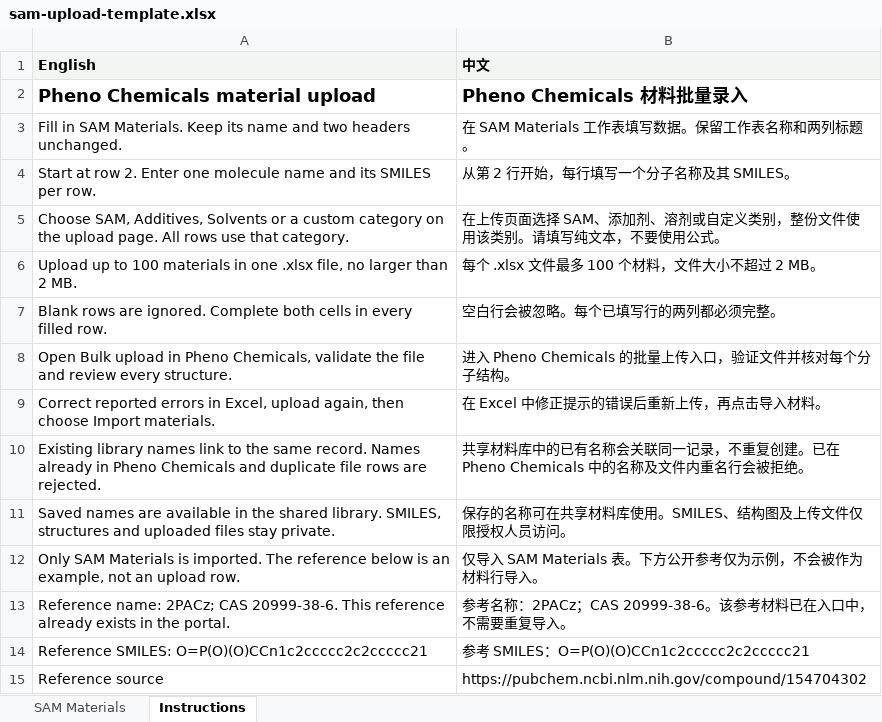
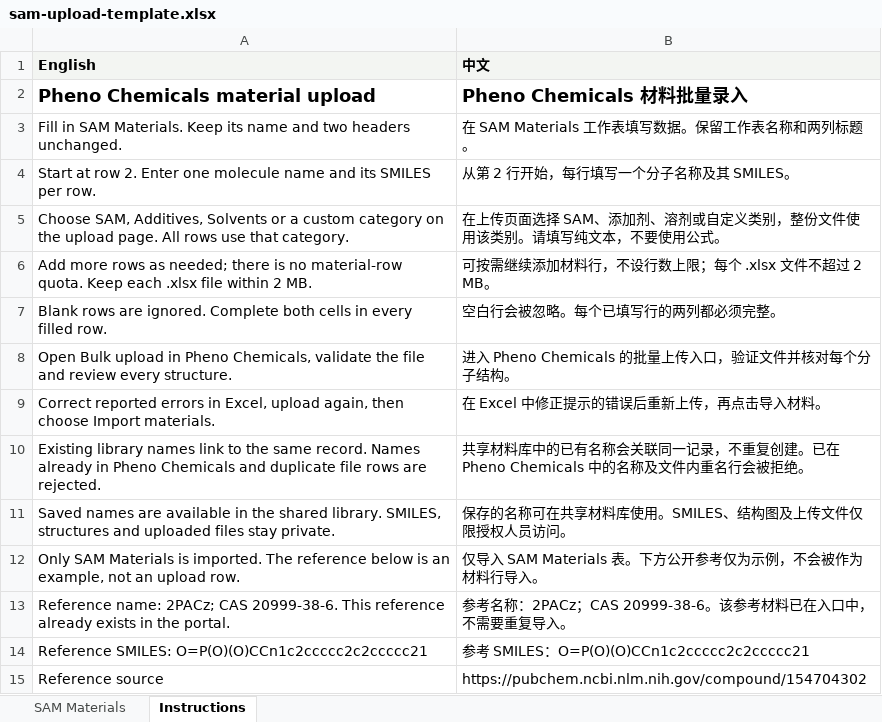
Before and after one commit to Nexus-Pheno/pheno-lab, an Excel workbook: pheno-lab/src/infrastructure/chemistry/assets/sam-upload-template.xlsx, sheet Instructions, drawn as a sheet; values as stored, in another font and other column widths than the file's, no borders; removed rows and columns are numbered as before the commit, all else as after; the diff names each change by its address in the sheet, - before the commit and + after, or states it on an @@ line.

Commit message:
Remove Chemicals upload row quota and batch database operations

```diff
--- a/pheno-lab/src/infrastructure/chemistry/assets/sam-upload-template.xlsx (sheet Instructions)
+++ b/pheno-lab/src/infrastructure/chemistry/assets/sam-upload-template.xlsx (sheet Instructions)
-row 6: Upload up to 100 materials in one .xlsx file, no larger than 2 MB. | 每个 .xlsx 文件最多 100 个材料，文件大小不超过 2 MB。
+row 6: Add more rows as needed; there is no material-row quota. Keep each .xlsx file within 2 MB. | 可按需继续添加材料行，不设行数上限；每个 .xlsx 文件不超过 2 MB。
```
Also changed, not shown: 11 other files.
